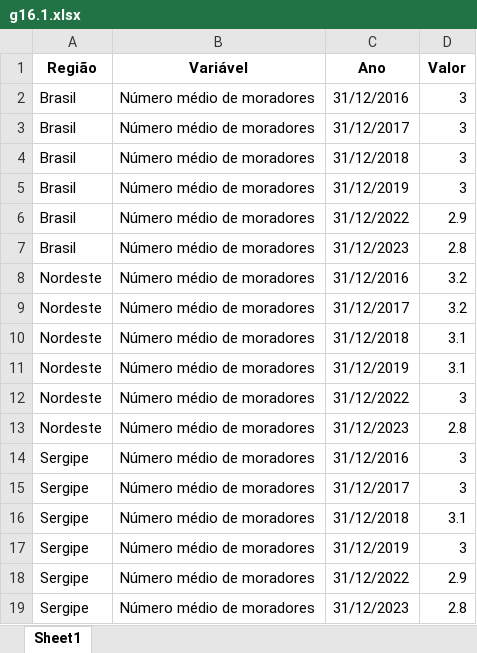
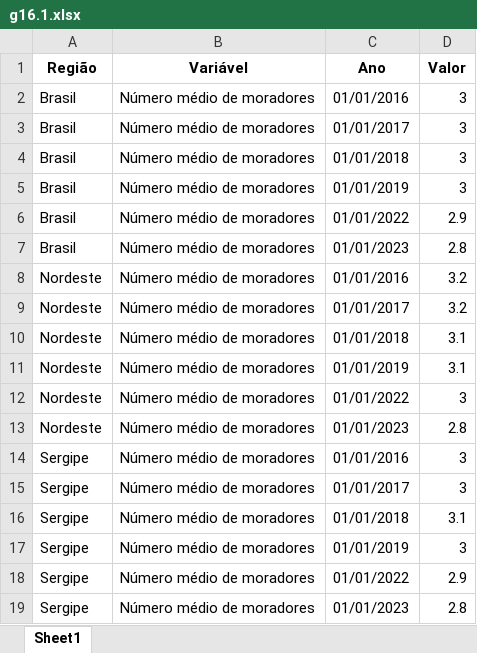
Before and after one commit to anuariosocieconomico/T25, an Excel workbook: Data/g16.1.xlsx, sheet Sheet1, drawn as a sheet; values as stored, in another font and other column widths than the file's, no borders; the diff names each change by its address in the sheet, - before the commit and + after, or states it on an @@ line.

```diff
--- a/Data/g16.1.xlsx (sheet Sheet1)
+++ b/Data/g16.1.xlsx (sheet Sheet1)
-C2 (Ano): 31/12/2016
+C2 (Ano): 01/01/2016
-C3 (Ano): 31/12/2017
+C3 (Ano): 01/01/2017
-C4 (Ano): 31/12/2018
+C4 (Ano): 01/01/2018
-C5 (Ano): 31/12/2019
+C5 (Ano): 01/01/2019
-C6 (Ano): 31/12/2022
+C6 (Ano): 01/01/2022
-C7 (Ano): 31/12/2023
+C7 (Ano): 01/01/2023
-C8 (Ano): 31/12/2016
+C8 (Ano): 01/01/2016
-C9 (Ano): 31/12/2017
+C9 (Ano): 01/01/2017
-C10 (Ano): 31/12/2018
+C10 (Ano): 01/01/2018
-C11 (Ano): 31/12/2019
+C11 (Ano): 01/01/2019
-C12 (Ano): 31/12/2022
+C12 (Ano): 01/01/2022
-C13 (Ano): 31/12/2023
+C13 (Ano): 01/01/2023
-C14 (Ano): 31/12/2016
+C14 (Ano): 01/01/2016
-C15 (Ano): 31/12/2017
+C15 (Ano): 01/01/2017
-C16 (Ano): 31/12/2018
+C16 (Ano): 01/01/2018
-C17 (Ano): 31/12/2019
+C17 (Ano): 01/01/2019
-C18 (Ano): 31/12/2022
+C18 (Ano): 01/01/2022
-C19 (Ano): 31/12/2023
+C19 (Ano): 01/01/2023
```
Also changed, not shown: Data/g16.3.xlsx, Data/t16.1.xlsx, 2 other files.
